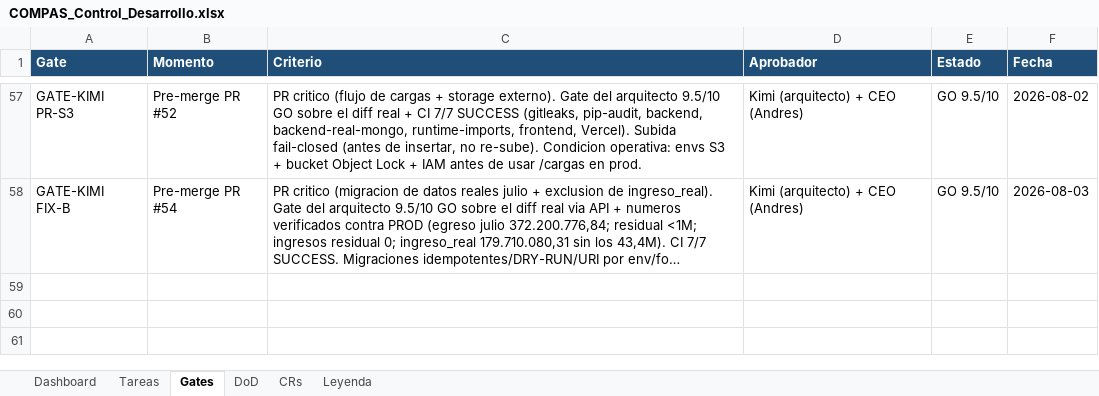
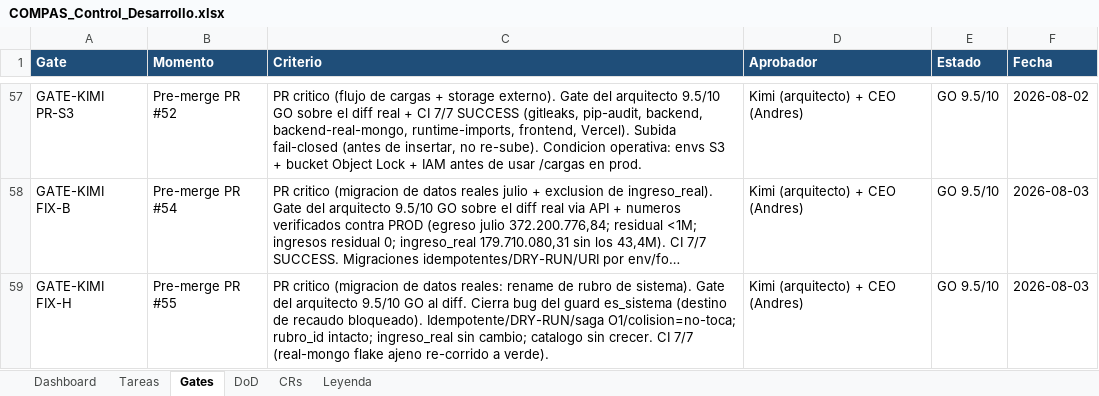
Before and after one commit to RoddosColombia/compas, an Excel workbook: docs/COMPAS_Control_Desarrollo.xlsx, sheet Gates, drawn as a sheet; only a part is shown, gaps mark what is left out; long unchanged cells end in …; values as stored, in another font and other column widths than the file's, no borders; the diff names each change by its address in the sheet, - before the commit and + after, or states it on an @@ line.

```diff
--- a/docs/COMPAS_Control_Desarrollo.xlsx (sheet Gates)
+++ b/docs/COMPAS_Control_Desarrollo.xlsx (sheet Gates)
+row 59: GATE-KIMI FIX-H | Pre-merge PR #55 | PR critico (migracion de datos reales: rename de rubro de sistema). Gate del arquitecto 9.5/10 GO al diff. Cierra bug del guard es_sistema (destino de recaudo bloqueado). Idempotente/DRY-RUN/saga O1/colision=no-toca; rubro_id intacto; ingreso_real sin cambio; catalogo sin crecer. CI 7/7 (real-mongo flake ajeno re-corrido a verde). | Kimi (arquitecto) + CEO (Andres) | GO 9.5/10 | 2026-08-03
```
Also changed, not shown: sheet Tareas.
